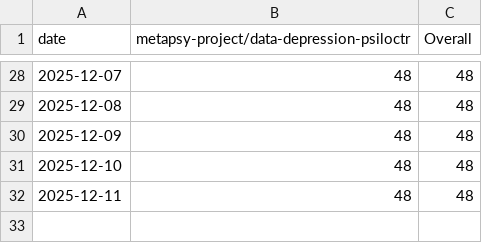
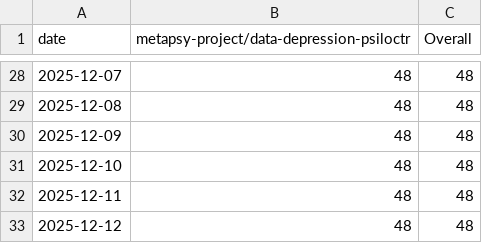
Before and after one commit to PennLINC/sypres-docs, a CSV file: _data/clone-tracking/cumulative/all_repos_cumulative.csv, drawn as a sheet; only a part is shown, gaps mark what is left out; the diff names each change by its address in the sheet, - before the commit and + after, or states it on an @@ line.

```diff
--- a/_data/clone-tracking/cumulative/all_repos_cumulative.csv
+++ b/_data/clone-tracking/cumulative/all_repos_cumulative.csv
+row 33: 2025-12-12 | 48 | 48
```
Also changed, not shown: _data/clone-tracking/cumulative/metapsy-project_data-depression-psiloctr_cum_clones.csv, _data/clone-tracking/daily/metapsy-project_data-depression-psiloctr_daily_clones.csv.
